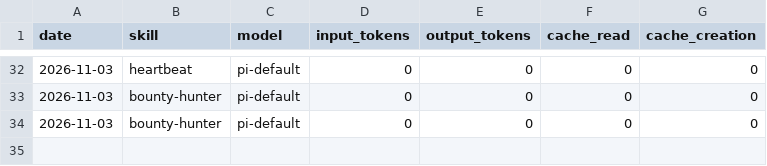
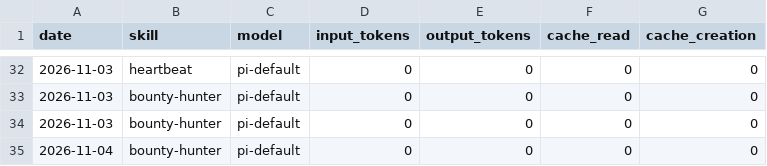
Before and after one commit to airdropia/aeon, a CSV file: memory/token-usage.csv, drawn as a sheet; only a part is shown, gaps mark what is left out; the diff names each change by its address in the sheet, - before the commit and + after, or states it on an @@ line.

Commit message:
chore(bounty-hunter): auto-commit 2026-11-04

```diff
--- a/memory/token-usage.csv
+++ b/memory/token-usage.csv
+row 35: 2026-11-04 | bounty-hunter | pi-default | 0 | 0 | 0 | 0
```
